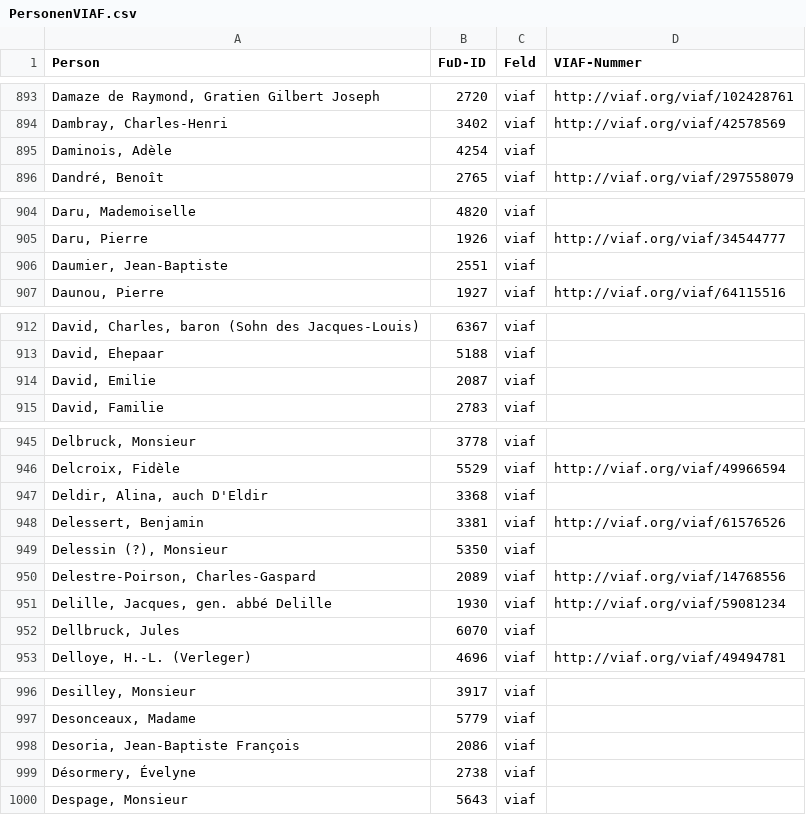
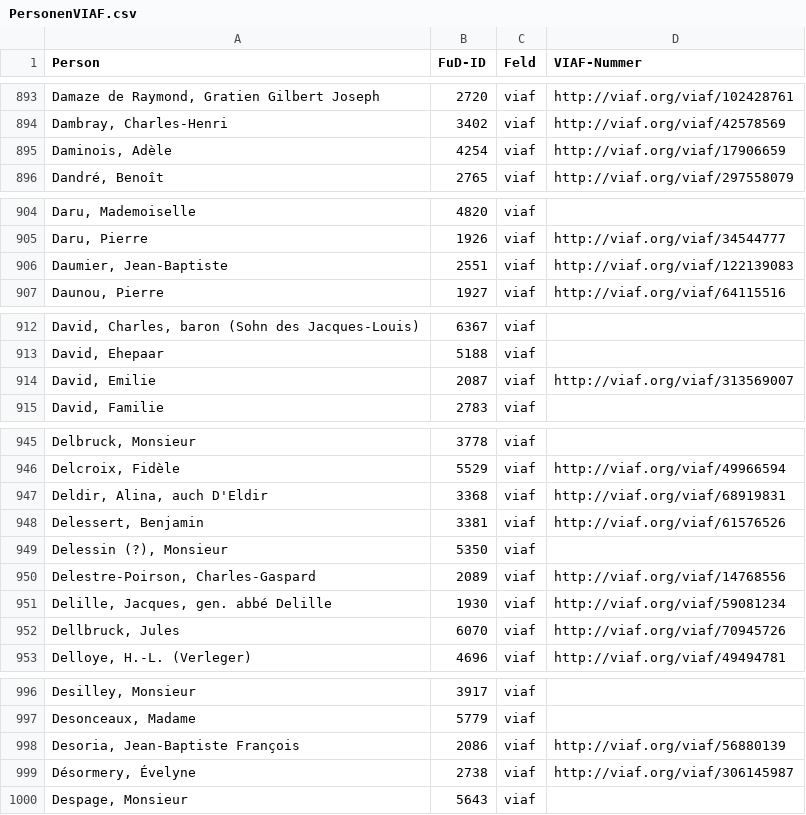
Before and after one commit to dhi-digital-humanities/constance-de-salm, a CSV file: Fud_Tables/PersonenVIAF.csv, drawn as a sheet; only a part is shown, gaps mark what is left out; the diff covers the shown part only; the diff names each change by its address in the sheet, - before the commit and + after, or states it on an @@ line.

```diff
--- a/Fud_Tables/PersonenVIAF.csv
+++ b/Fud_Tables/PersonenVIAF.csv
-D895 (VIAF-Nummer): (empty)
+D895 (VIAF-Nummer): http://viaf.org/viaf/17906659
-D906 (VIAF-Nummer): (empty)
+D906 (VIAF-Nummer): http://viaf.org/viaf/122139083
-D914 (VIAF-Nummer): (empty)
+D914 (VIAF-Nummer): http://viaf.org/viaf/313569007
-D947 (VIAF-Nummer): (empty)
+D947 (VIAF-Nummer): http://viaf.org/viaf/68919831
-D952 (VIAF-Nummer): (empty)
+D952 (VIAF-Nummer): http://viaf.org/viaf/70945726
-D998 (VIAF-Nummer): (empty)
+D998 (VIAF-Nummer): http://viaf.org/viaf/56880139
-D999 (VIAF-Nummer): (empty)
+D999 (VIAF-Nummer): http://viaf.org/viaf/306145987
```
Also changed, not shown: 6 edited cells elsewhere in this file, Fud_Tables/PersonenALLID.csv, Fud_Tables/PersonenGND.csv.
